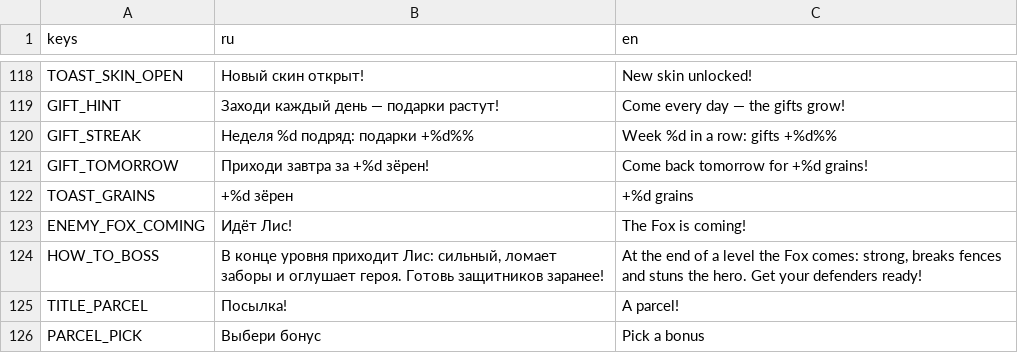
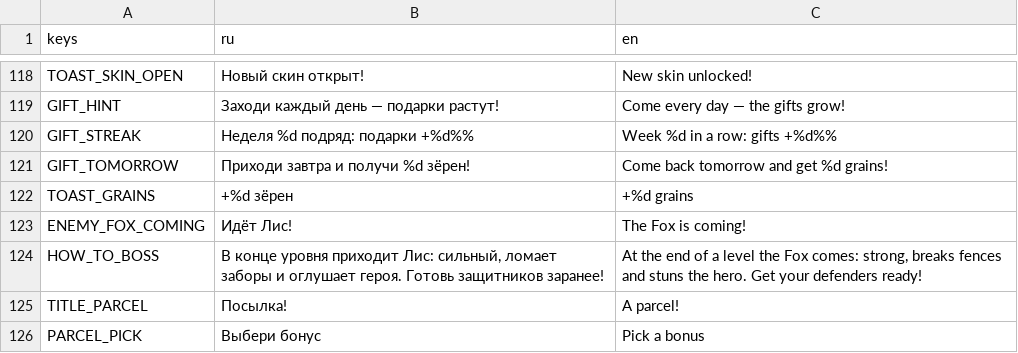
Before and after one commit to Twody2D/tower-defense, a CSV file: tower-defense/i18n/translations.csv, drawn as a sheet; only a part is shown, gaps mark what is left out.

```diff
--- a/tower-defense/i18n/translations.csv
+++ b/tower-defense/i18n/translations.csv
@@ -120,3 +120,3 @@ GIFT_HINT,Заходи каждый день — подарки растут!,Co
 GIFT_STREAK,"Неделя %d подряд: подарки +%d%%","Week %d in a row: gifts +%d%%"
-GIFT_TOMORROW,Приходи завтра за +%d зёрен!,Come back tomorrow for +%d grains!
+GIFT_TOMORROW,Приходи завтра и получи %d зёрен!,Come back tomorrow and get %d grains!
 TOAST_GRAINS,+%d зёрен,+%d grains
```
Also changed, not shown: 1 other file.
